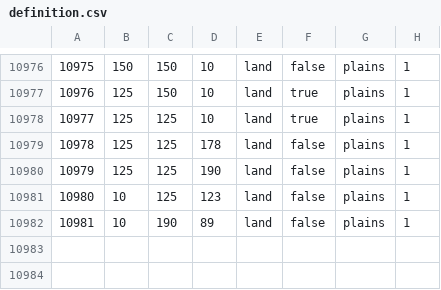
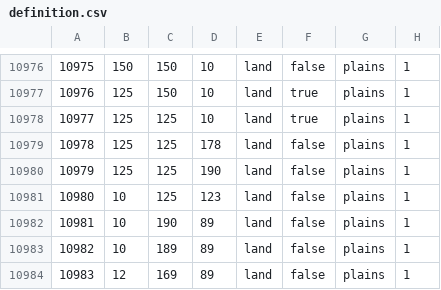
Before and after one commit to Losos2408/totmod, a CSV file: map/definition.csv, drawn as a sheet; only a part is shown, gaps mark what is left out.

```diff
--- a/map/definition.csv
+++ b/map/definition.csv
@@ -10982 +10982,3 @@
 10981;10;190;89;land;false;plains;1
+10982;10;189;89;land;false;plains;1
+10983;12;169;89;land;false;plains;1
```
Also changed, not shown: 34 other files.
